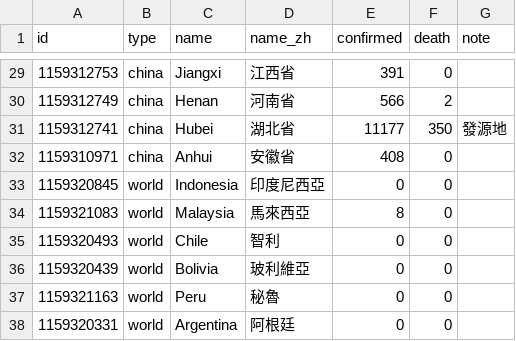
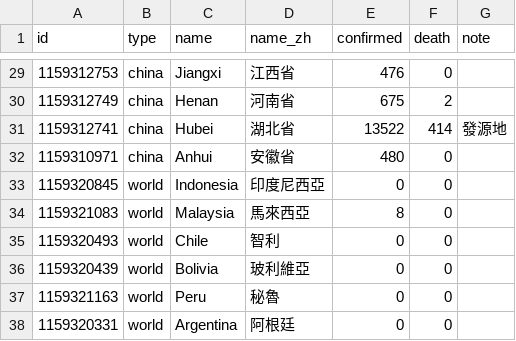
Before and after one commit to initiumdev/20200203-international-novel-coronavirus-live, a CSV file: data.csv, drawn as a sheet; only a part is shown, gaps mark what is left out; the diff covers the shown part only.

```diff
--- a/data.csv
+++ b/data.csv
@@ -29,5 +29,5 @@ id,type,name,name_zh,confirmed,death,note
-1159312753,china,Jiangxi,江西省,391,0,
-1159312749,china,Henan,河南省,566,2,
-1159312741,china,Hubei,湖北省,11177,350,發源地
-1159310971,china,Anhui,安徽省,408,0,
+1159312753,china,Jiangxi,江西省,476,0,
+1159312749,china,Henan,河南省,675,2,
+1159312741,china,Hubei,湖北省,13522,414,發源地
+1159310971,china,Anhui,安徽省,480,0,
 1159320845,world,Indonesia,印度尼西亞,0,0,
```
Also changed, not shown: 26 edited cells elsewhere in this file.
